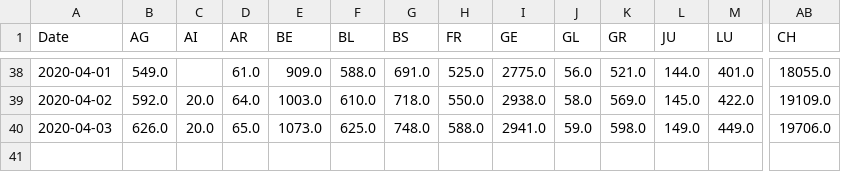
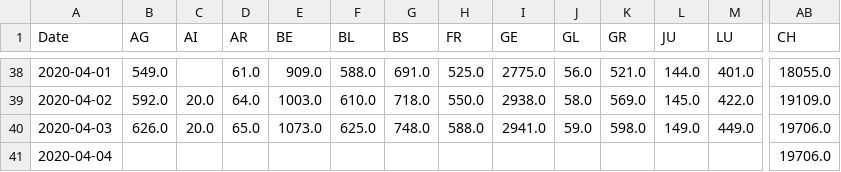
Before and after one commit to imsodin/covid19-cases-switzerland, a CSV file: covid19_cases_switzerland_openzh.csv, drawn as a sheet; only a part is shown, gaps mark what is left out; rows hold the shown columns only; the diff names each change by its address in the sheet, - before the commit and + after, or states it on an @@ line.

```diff
--- a/covid19_cases_switzerland_openzh.csv
+++ b/covid19_cases_switzerland_openzh.csv
+row 41: 2020-04-04 |  |  |  |  |  |  |  |  |  |  |  |  | 19706.0
```
Also changed, not shown: covid19_fatalities_switzerland_openzh.csv, covid19_hospitalized_switzerland_openzh.csv, 12 other files.
